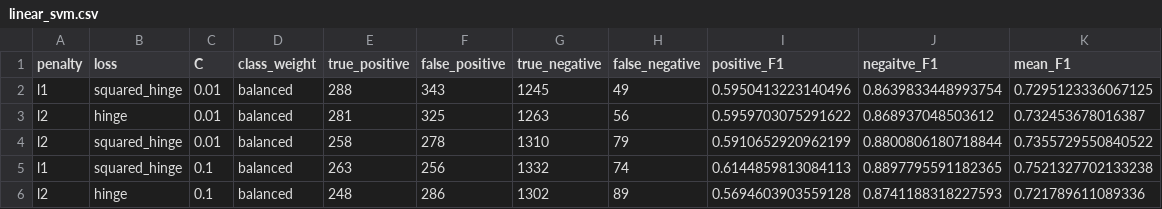
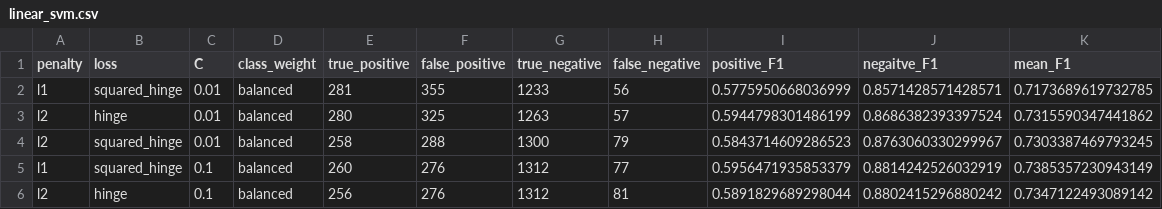
Before and after one commit to Littleote/AML_Scene-classification, a CSV file: linear_svm.csv, drawn as a sheet; only a part is shown; the diff covers the shown part only.

```diff
--- a/linear_svm.csv
+++ b/linear_svm.csv
@@ -1,6 +1,6 @@
 penalty,loss,C,class_weight,true_positive,false_positive,true_negative,false_negative,positive_F1,negaitve_F1,mean_F1
-l1,squared_hinge,0.01,balanced,288,343,1245,49,0.5950413223140496,0.8639833448993754,0.7295123336067125
-l2,hinge,0.01,balanced,281,325,1263,56,0.5959703075291622,0.868937048503612,0.732453678016387
-l2,squared_hinge,0.01,balanced,258,278,1310,79,0.5910652920962199,0.8800806180718844,0.7355729550840522
-l1,squared_hinge,0.1,balanced,263,256,1332,74,0.6144859813084113,0.8897795591182365,0.7521327702133238
-l2,hinge,0.1,balanced,248,286,1302,89,0.5694603903559128,0.8741188318227593,0.721789611089336
+l1,squared_hinge,0.01,balanced,281,355,1233,56,0.5775950668036999,0.8571428571428571,0.7173689619732785
+l2,hinge,0.01,balanced,280,325,1263,57,0.5944798301486199,0.8686382393397524,0.7315590347441862
+l2,squared_hinge,0.01,balanced,258,288,1300,79,0.5843714609286523,0.8763060330299967,0.7303387469793245
+l1,squared_hinge,0.1,balanced,260,276,1312,77,0.5956471935853379,0.8814242526032919,0.7385357230943149
+l2,hinge,0.1,balanced,256,276,1312,81,0.5891829689298044,0.8802415296880242,0.7347122493089142
```
Also changed, not shown: 68 edited cells elsewhere in this file, glm.csv, kernel_svm.csv, 3 other files.
